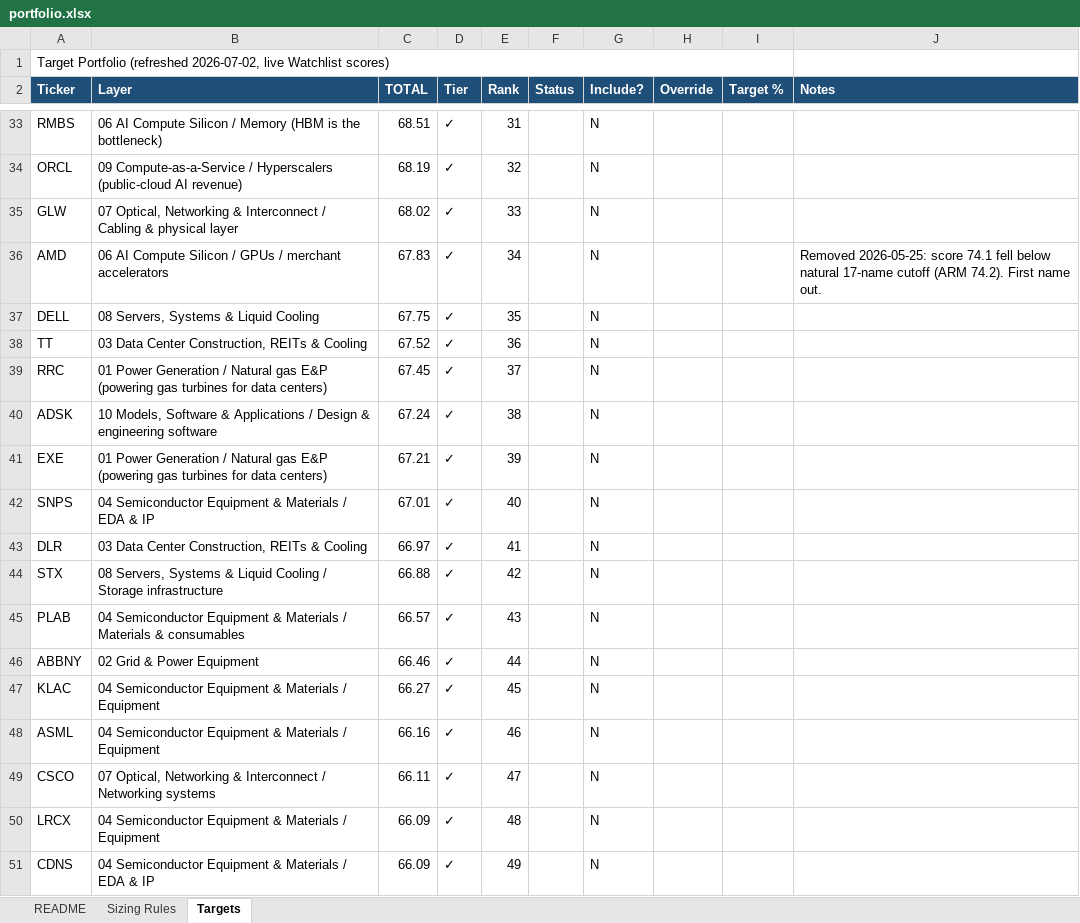
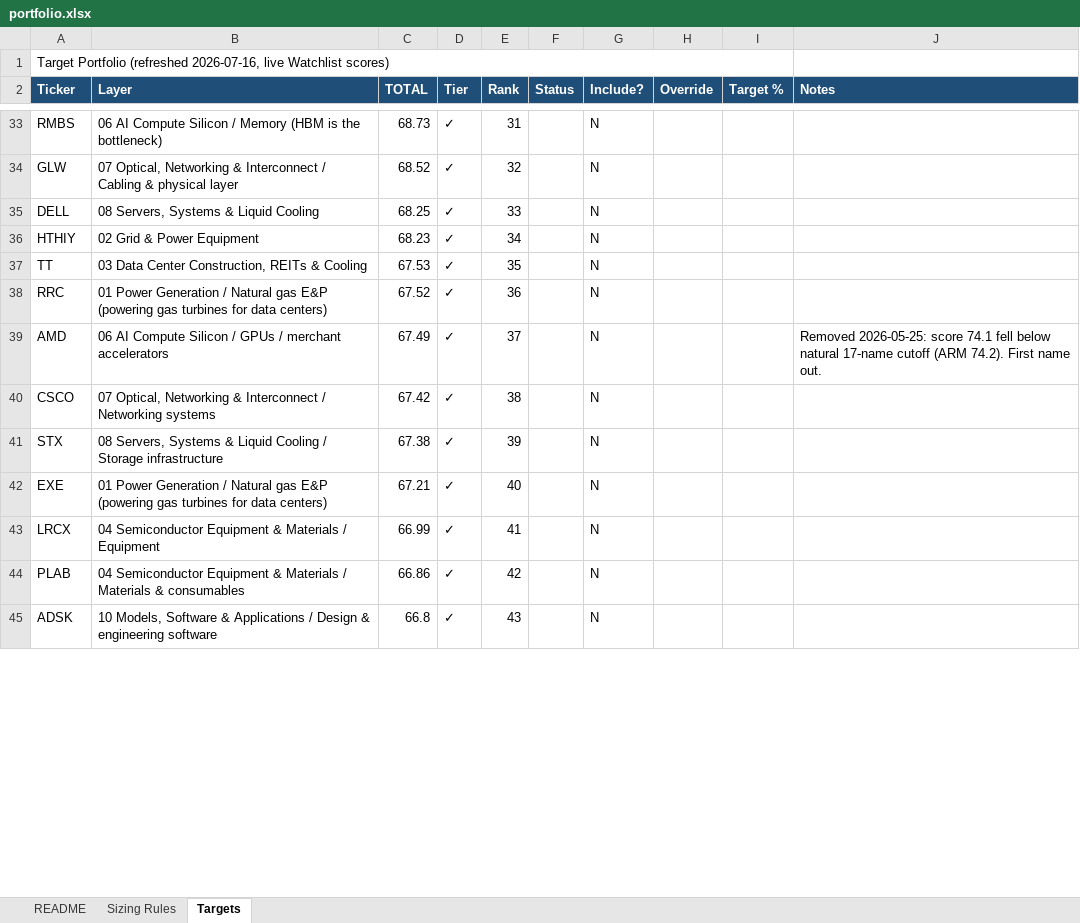
Before and after one commit to dgaraventa5/ai-stocks, an Excel workbook: 00-master/portfolio.xlsx, sheet Targets, drawn as a sheet; only a part is shown, gaps mark what is left out; values as stored, in another font and other column widths than the file's, no borders; removed rows and columns are numbered as before the commit, all else as after; the diff covers the shown part only; the diff names each change by its address in the sheet, - before the commit and + after, or states it on an @@ line.

```diff
--- a/00-master/portfolio.xlsx (sheet Targets)
+++ b/00-master/portfolio.xlsx (sheet Targets)
-A1 (Ticker): …Portfolio (refreshed 2026-07-02, live Watchlist…
+A1 (Ticker): …Portfolio (refreshed 2026-07-16, live Watchlist…
-C33 (TOTAL): 68.51
+C33 (TOTAL): 68.73
-row 34: ORCL | 09 Compute-as-a-Service / Hyperscalers (public-cloud AI revenue) | 68.19 | ✓ | 32 |  | N
-C34 (TOTAL): 68.02
+C34 (TOTAL): 68.52
-E34 (Rank): 33
+E34 (Rank): 32
-row 36: AMD | 06 AI Compute Silicon / GPUs / merchant accelerators | 67.83 | ✓ | 34 |  | N |  |  | Removed 2026-05-25: score 74.1 fell below natural 17-name cutoff (ARM 74.2). First name out.
-C35 (TOTAL): 67.75
+C35 (TOTAL): 68.25
-E35 (Rank): 35
+E35 (Rank): 33
+row 36: HTHIY | 02 Grid & Power Equipment | 68.23 | ✓ | 34 |  | N
-C37 (TOTAL): 67.52
+C37 (TOTAL): 67.53
-E37 (Rank): 36
+E37 (Rank): 35
-C38 (TOTAL): 67.45
+C38 (TOTAL): 67.52
-E38 (Rank): 37
+E38 (Rank): 36
+row 39: AMD | 06 AI Compute Silicon / GPUs / merchant accelerators | 67.49 | ✓ | 37 |  | N |  |  | Removed 2026-05-25: score 74.1 fell below natural 17-name cutoff (ARM 74.2). First name out.
-A40 (Ticker): ADSK
+A40 (Ticker): CSCO
-B40 (Layer): 10 Models, Software & Applications / Design & engineering software
+B40 (Layer): 07 Optical, Networking & Interconnect / Networking systems
-C40 (TOTAL): 67.24
+C40 (TOTAL): 67.42
+row 41: STX | 08 Servers, Systems & Liquid Cooling / Storage infrastructure | 67.38 | ✓ | 39 |  | N
-E42 (Rank): 39
+E42 (Rank): 40
-row 42: SNPS | 04 Semiconductor Equipment & Materials / EDA & IP | 67.01 | ✓ | 40 |  | N
-A43 (Ticker): DLR
+A43 (Ticker): LRCX
-B43 (Layer): 03 Data Center Construction, REITs & Cooling
+B43 (Layer): 04 Semiconductor Equipment & Materials / Equipment
-C43 (TOTAL): 66.97
+C43 (TOTAL): 66.99
-row 44: STX | 08 Servers, Systems & Liquid Cooling / Storage infrastructure | 66.88 | ✓ | 42 |  | N
-C44 (TOTAL): 66.57
+C44 (TOTAL): 66.86
-E44 (Rank): 43
+E44 (Rank): 42
-row 46: ABBNY | 02 Grid & Power Equipment | 66.46 | ✓ | 44 |  | N
-row 47: KLAC | 04 Semiconductor Equipment & Materials / Equipment | 66.27 | ✓ | 45 |  | N
-row 48: ASML | 04 Semiconductor Equipment & Materials / Equipment | 66.16 | ✓ | 46 |  | N
-row 49: CSCO | 07 Optical, Networking & Interconnect / Networking systems | 66.11 | ✓ | 47 |  | N
-row 50: LRCX | 04 Semiconductor Equipment & Materials / Equipment | 66.09 | ✓ | 48 |  | N
-row 51: CDNS | 04 Semiconductor Equipment & Materials / EDA & IP | 66.09 | ✓ | 49 |  | N
+row 45: ADSK | 10 Models, Software & Applications / Design & engineering software | 66.8 | ✓ | 43 |  | N
```
Also changed, not shown: 47 added rows, 40 removed rows and 123 edited cells elsewhere in this sheet, sheet README, 00-master/ai_supply_chain_scoring.xlsx, 3 other files.
